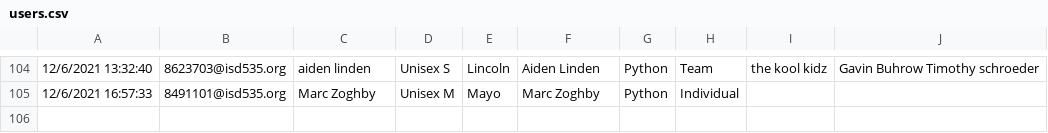
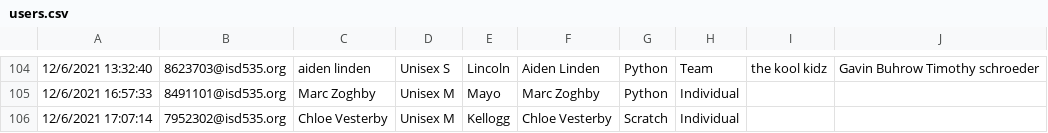
Before and after one commit to jobartucz/AOCbot, a CSV file: users.csv, drawn as a sheet; only a part is shown, gaps mark what is left out; the diff names each change by its address in the sheet, - before the commit and + after, or states it on an @@ line.

Commit message:
add

```diff
--- a/users.csv
+++ b/users.csv
+row 106: 12/6/2021 17:07:14 | 7952302@isd535.org | Chloe Vesterby | Unisex M | Kellogg | Chloe Vesterby | Scratch | Individual
```
